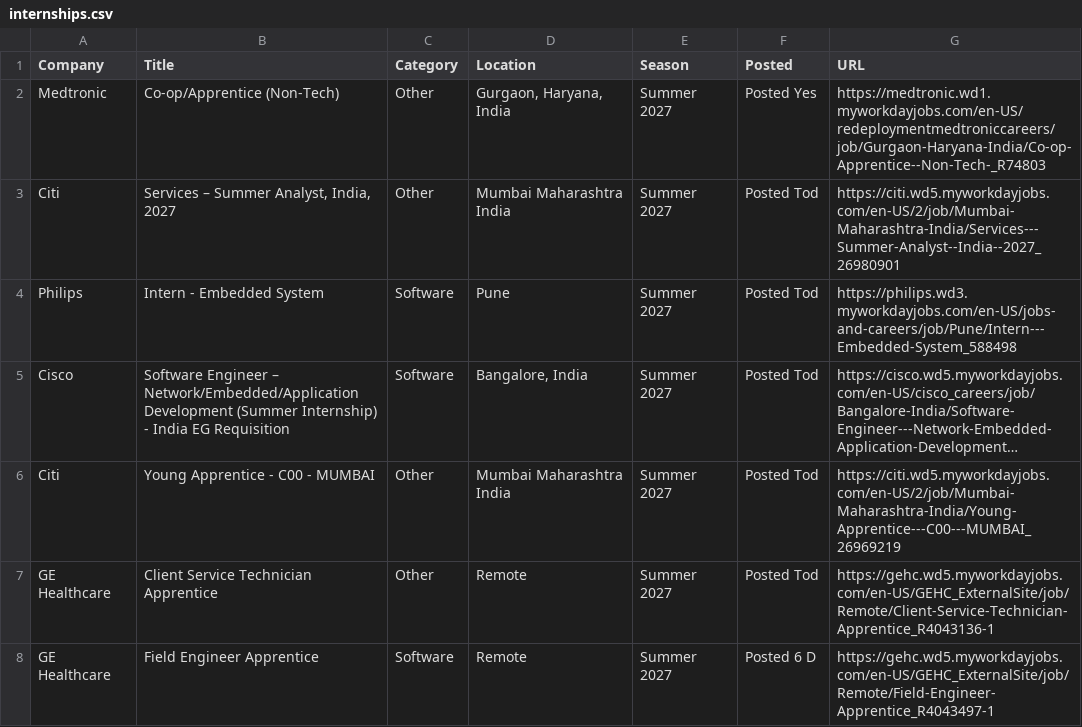
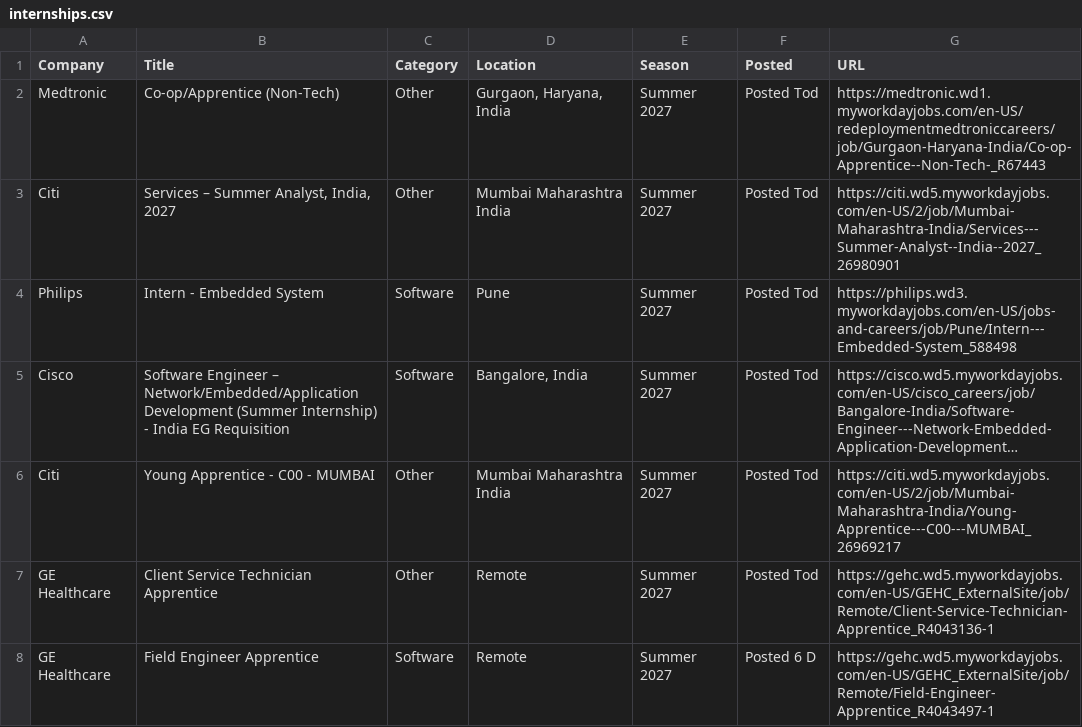
Before and after one commit to aditya-s45/placement-interns, a CSV file: data/internships.csv, drawn as a sheet; only a part is shown; long unchanged cells end in …; the diff names each change by its address in the sheet, - before the commit and + after, or states it on an @@ line.

Commit message:
chore: update internships (2026-08-26 11:21 UTC)

```diff
--- a/data/internships.csv
+++ b/data/internships.csv
-F2 (Posted): Posted Yes
+F2 (Posted): Posted Tod
-G2 (URL): https://medtronic.wd1.myworkdayjobs.com/en-US/redeploymentmedtroniccareers/job/Gurgaon-Haryana-India/Co-op-Apprentice--Non-Tech-_R74803
+G2 (URL): https://medtronic.wd1.myworkdayjobs.com/en-US/redeploymentmedtroniccareers/job/Gurgaon-Haryana-India/Co-op-Apprentice--Non-Tech-_R67443
-G6 (URL): https://citi.wd5.myworkdayjobs.com/en-US/2/job/Mumbai-Maharashtra-India/Young-Apprentice---C00---MUMBAI_26969219
+G6 (URL): https://citi.wd5.myworkdayjobs.com/en-US/2/job/Mumbai-Maharashtra-India/Young-Apprentice---C00---MUMBAI_26969217
```
Also changed, not shown: 9 other files.
